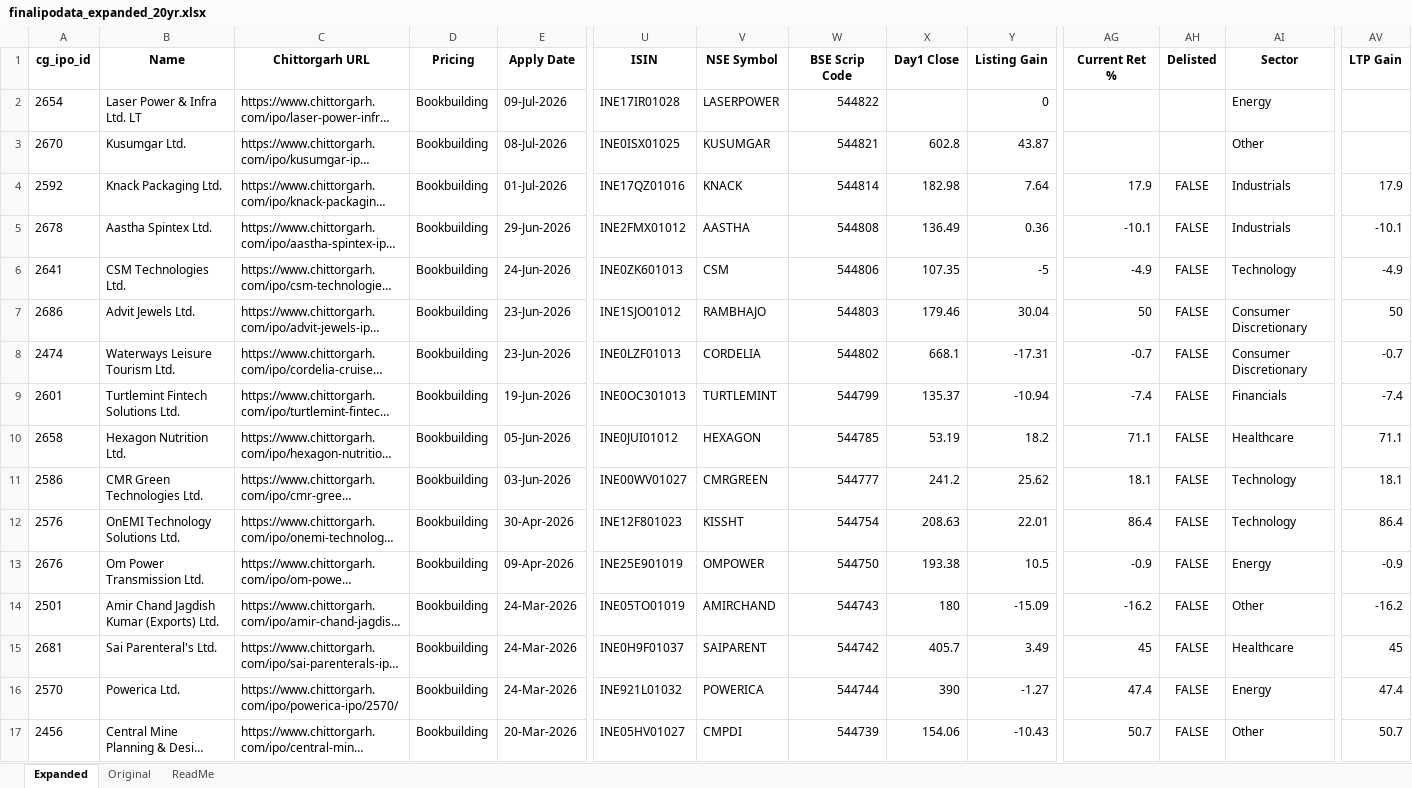
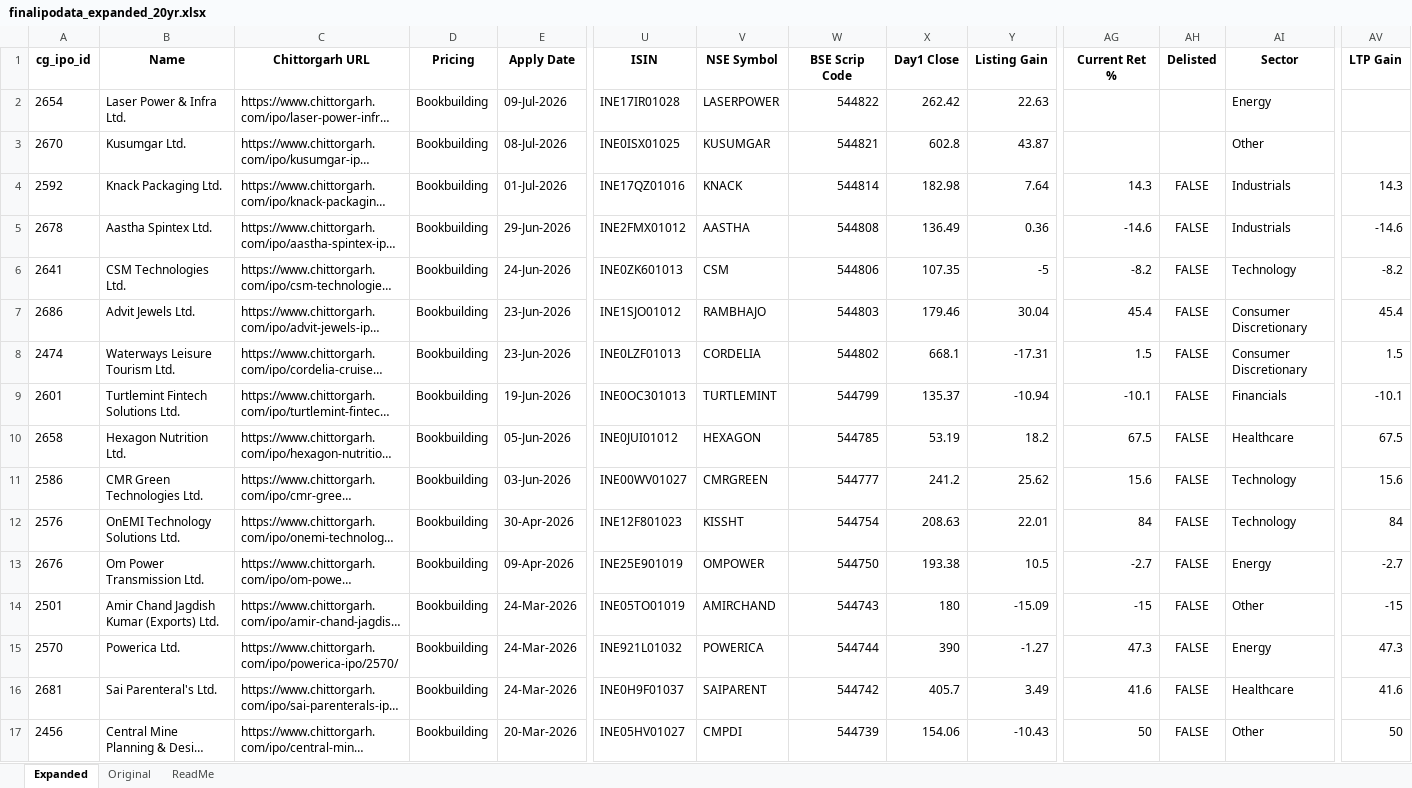
Before and after one commit to rohanbeingsocial/ipo-radar, an Excel workbook: ipodata/finalipodata_expanded_20yr.xlsx, sheet Expanded, drawn as a sheet; only a part is shown, gaps mark what is left out; long unchanged cells end in …; values as stored, in another font and other column widths than the file's, no borders; removed rows and columns are numbered as before the commit, all else as after; rows hold the shown columns only; the diff covers the shown part only; the diff names each change by its address in the sheet, - before the commit and + after, or states it on an @@ line.

```diff
--- a/ipodata/finalipodata_expanded_20yr.xlsx (sheet Expanded)
+++ b/ipodata/finalipodata_expanded_20yr.xlsx (sheet Expanded)
-B2 (Name): Laser Power & Infra Ltd. LT
+B2 (Name): Laser Power & Infra Ltd.
-X2 (Day1 Close): (empty)
+X2 (Day1 Close): 262.42
-Y2 (Listing Gain): 0
+Y2 (Listing Gain): 22.63
-AG4 (Current Ret %): 17.9
+AG4 (Current Ret %): 14.3
-AV4 (LTP Gain): 17.9
+AV4 (LTP Gain): 14.3
-AG5 (Current Ret %): -10.1
+AG5 (Current Ret %): -14.6
-AV5 (LTP Gain): -10.1
+AV5 (LTP Gain): -14.6
-AG6 (Current Ret %): -4.9
+AG6 (Current Ret %): -8.2
-AV6 (LTP Gain): -4.9
+AV6 (LTP Gain): -8.2
-AG7 (Current Ret %): 50
+AG7 (Current Ret %): 45.4
-AV7 (LTP Gain): 50
+AV7 (LTP Gain): 45.4
-AG8 (Current Ret %): -0.7
+AG8 (Current Ret %): 1.5
-AV8 (LTP Gain): -0.7
+AV8 (LTP Gain): 1.5
-AG9 (Current Ret %): -7.4
+AG9 (Current Ret %): -10.1
-AV9 (LTP Gain): -7.4
+AV9 (LTP Gain): -10.1
-AG10 (Current Ret %): 71.1
+AG10 (Current Ret %): 67.5
-AV10 (LTP Gain): 71.1
+AV10 (LTP Gain): 67.5
-AG11 (Current Ret %): 18.1
+AG11 (Current Ret %): 15.6
-AV11 (LTP Gain): 18.1
+AV11 (LTP Gain): 15.6
-AG12 (Current Ret %): 86.4
+AG12 (Current Ret %): 84
-AV12 (LTP Gain): 86.4
+AV12 (LTP Gain): 84
-AG13 (Current Ret %): -0.9
+AG13 (Current Ret %): -2.7
-AV13 (LTP Gain): -0.9
+AV13 (LTP Gain): -2.7
-AG14 (Current Ret %): -16.2
+AG14 (Current Ret %): -15
-AV14 (LTP Gain): -16.2
+AV14 (LTP Gain): -15
+row 15: 2570 | Powerica Ltd. | https://www.chittorgarh.com/ipo/powerica-ipo/2570/ | Bookbuilding | 24-Mar-2026 | INE921L01032 | POWERICA | 544744 | 390 | -1.27 | 47.3 | FALSE | Energy | 47.3
-AG16 (Current Ret %): 45
+AG16 (Current Ret %): 41.6
-AV16 (LTP Gain): 45
+AV16 (LTP Gain): 41.6
-row 16: 2570 | Powerica Ltd. | https://www.chittorgarh.com/ipo/powerica-ipo/2570/ | Bookbuilding | 24-Mar-2026 | INE921L01032 | POWERICA | 544744 | 390 | -1.27 | 47.4 | FALSE | Energy | 47.4
-AG17 (Current Ret %): 50.7
+AG17 (Current Ret %): 50
-AV17 (LTP Gain): 50.7
+AV17 (LTP Gain): 50
```
Also changed, not shown: 1 added row and 396 edited cells elsewhere in this sheet, 9 other files.
